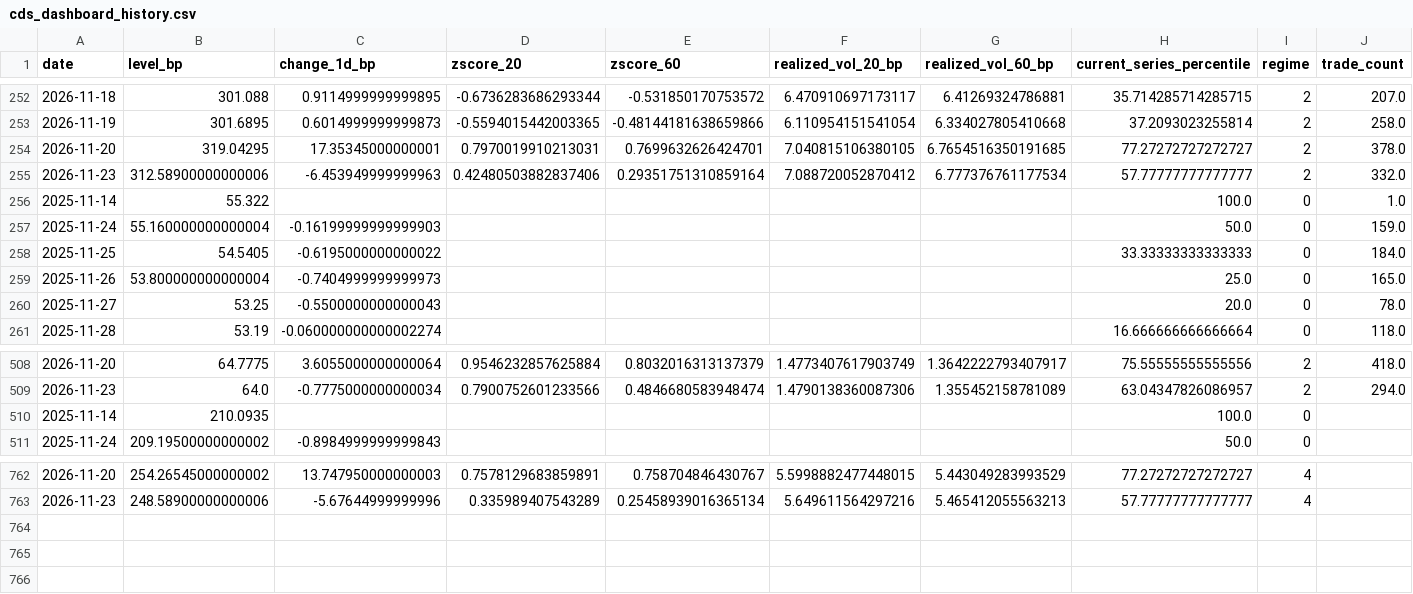
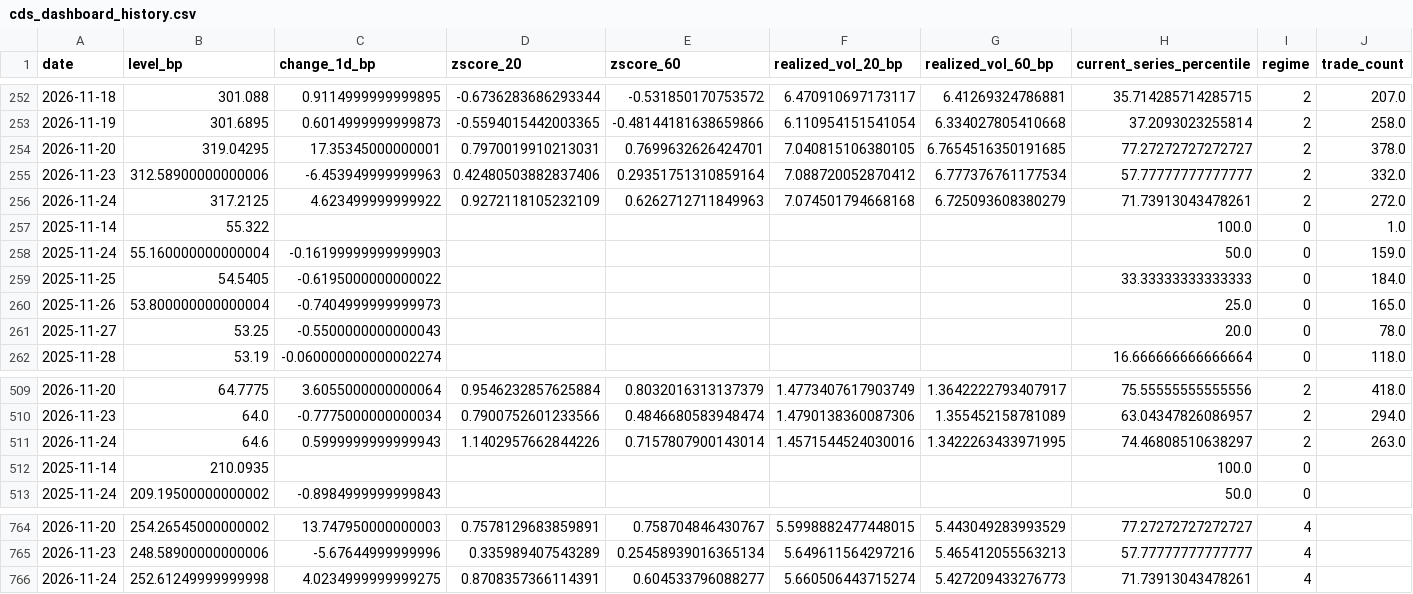
Before and after one commit to YieldShock13/CDX-Crossover, a CSV file: data/cds_dashboard_history.csv, drawn as a sheet; only a part is shown, gaps mark what is left out; rows hold the shown columns only; the diff names each change by its address in the sheet, - before the commit and + after, or states it on an @@ line.

```diff
--- a/data/cds_dashboard_history.csv
+++ b/data/cds_dashboard_history.csv
+row 256: 2026-11-24 | 317.2125 | 4.623499999999922 | 0.9272118105232109 | 0.6262712711849963 | 7.074501794668168 | 6.725093608380279 | 71.73913043478261 | 2 | 272.0
+row 511: 2026-11-24 | 64.6 | 0.5999999999999943 | 1.1402957662844226 | 0.7157807900143014 | 1.4571544524030016 | 1.3422263433971995 | 74.46808510638297 | 2 | 263.0
+row 766: 2026-11-24 | 252.61249999999998 | 4.0234999999999275 | 0.8708357366114391 | 0.604533796088277 | 5.660506443715274 | 5.427209433276773 | 71.73913043478261 | 4
```
Also changed, not shown: data/cds_contract_series.csv, data/cds_dashboard_model_history.csv, 1 other file.
